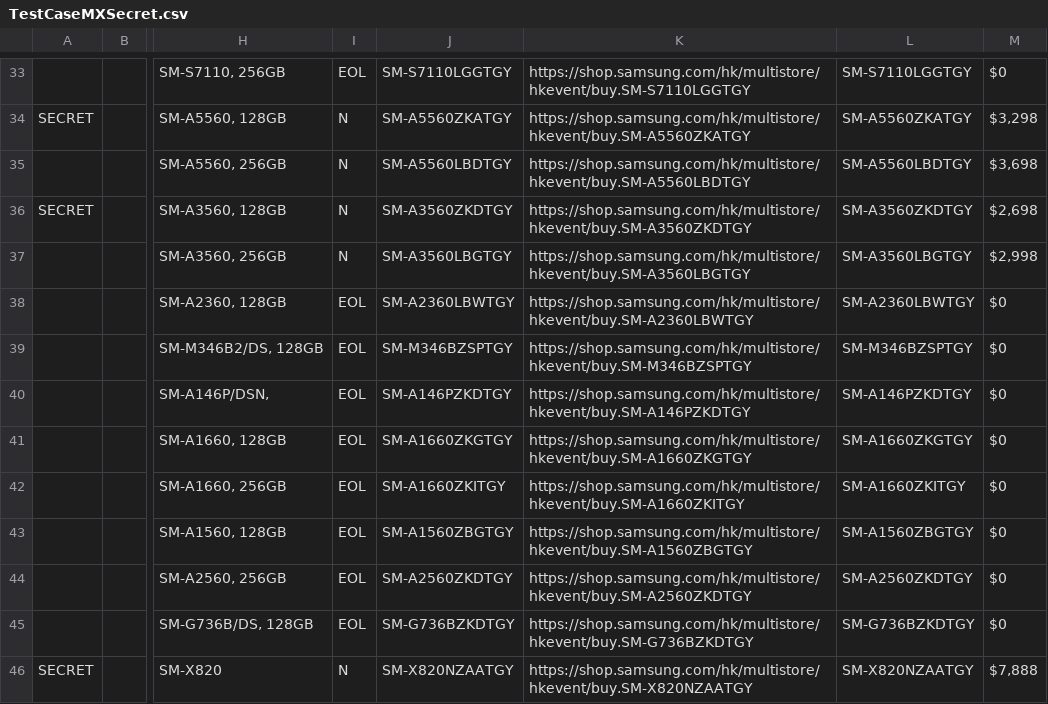
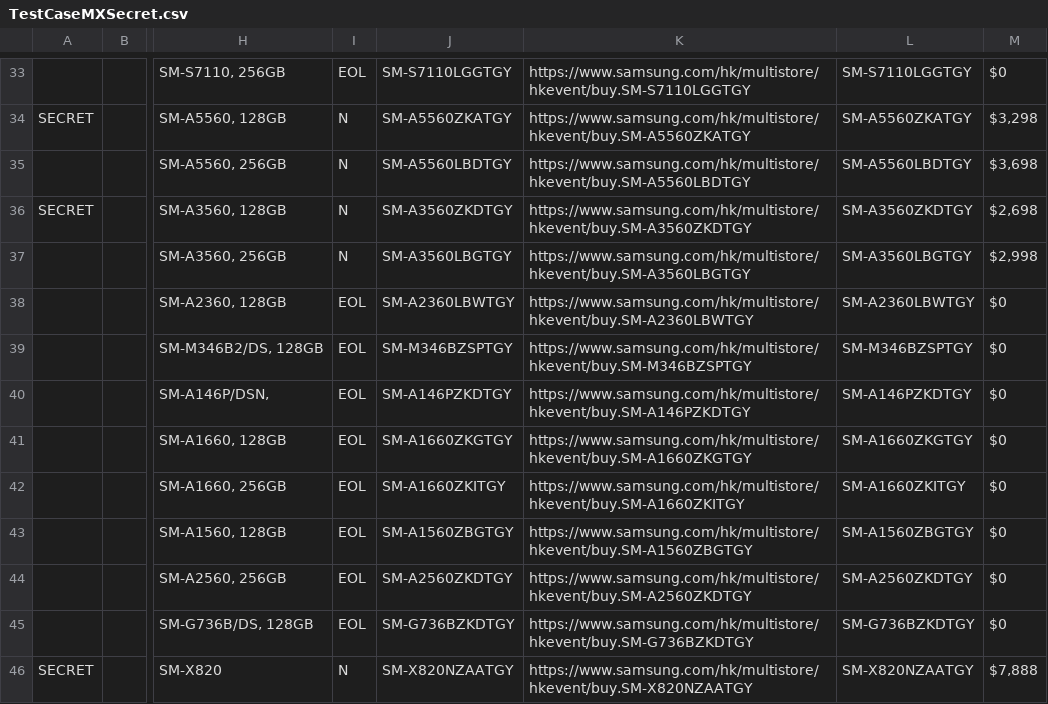
Before and after one commit to raymondwoocheil/CheilSEHKQA, a CSV file: datasources/TestCaseMXSecret.csv, drawn as a sheet; only a part is shown, gaps mark what is left out; the diff covers the shown part only; the diff names each change by its address in the sheet, - before the commit and + after, or states it on an @@ line.

```diff
--- a/datasources/TestCaseMXSecret.csv
+++ b/datasources/TestCaseMXSecret.csv
-K33: https://shop.samsung.com/hk/multistore/hkevent/buy.SM-S7110LGGTGY
+K33: https://www.samsung.com/hk/multistore/hkevent/buy.SM-S7110LGGTGY
-K34: https://shop.samsung.com/hk/multistore/hkevent/buy.SM-A5560ZKATGY
+K34: https://www.samsung.com/hk/multistore/hkevent/buy.SM-A5560ZKATGY
-K35: https://shop.samsung.com/hk/multistore/hkevent/buy.SM-A5560LBDTGY
+K35: https://www.samsung.com/hk/multistore/hkevent/buy.SM-A5560LBDTGY
-K36: https://shop.samsung.com/hk/multistore/hkevent/buy.SM-A3560ZKDTGY
+K36: https://www.samsung.com/hk/multistore/hkevent/buy.SM-A3560ZKDTGY
-K37: https://shop.samsung.com/hk/multistore/hkevent/buy.SM-A3560LBGTGY
+K37: https://www.samsung.com/hk/multistore/hkevent/buy.SM-A3560LBGTGY
-K38: https://shop.samsung.com/hk/multistore/hkevent/buy.SM-A2360LBWTGY
+K38: https://www.samsung.com/hk/multistore/hkevent/buy.SM-A2360LBWTGY
-K39: https://shop.samsung.com/hk/multistore/hkevent/buy.SM-M346BZSPTGY
+K39: https://www.samsung.com/hk/multistore/hkevent/buy.SM-M346BZSPTGY
-K40: https://shop.samsung.com/hk/multistore/hkevent/buy.SM-A146PZKDTGY
+K40: https://www.samsung.com/hk/multistore/hkevent/buy.SM-A146PZKDTGY
-K41: https://shop.samsung.com/hk/multistore/hkevent/buy.SM-A1660ZKGTGY
+K41: https://www.samsung.com/hk/multistore/hkevent/buy.SM-A1660ZKGTGY
-K42: https://shop.samsung.com/hk/multistore/hkevent/buy.SM-A1660ZKITGY
+K42: https://www.samsung.com/hk/multistore/hkevent/buy.SM-A1660ZKITGY
-K43: https://shop.samsung.com/hk/multistore/hkevent/buy.SM-A1560ZBGTGY
+K43: https://www.samsung.com/hk/multistore/hkevent/buy.SM-A1560ZBGTGY
-K44: https://shop.samsung.com/hk/multistore/hkevent/buy.SM-A2560ZKDTGY
+K44: https://www.samsung.com/hk/multistore/hkevent/buy.SM-A2560ZKDTGY
-K45: https://shop.samsung.com/hk/multistore/hkevent/buy.SM-G736BZKDTGY
+K45: https://www.samsung.com/hk/multistore/hkevent/buy.SM-G736BZKDTGY
-K46: https://shop.samsung.com/hk/multistore/hkevent/buy.SM-X820NZAATGY
+K46: https://www.samsung.com/hk/multistore/hkevent/buy.SM-X820NZAATGY
```
Also changed, not shown: 99 edited cells elsewhere in this file, datasources/TestCaseCESecret.csv.
